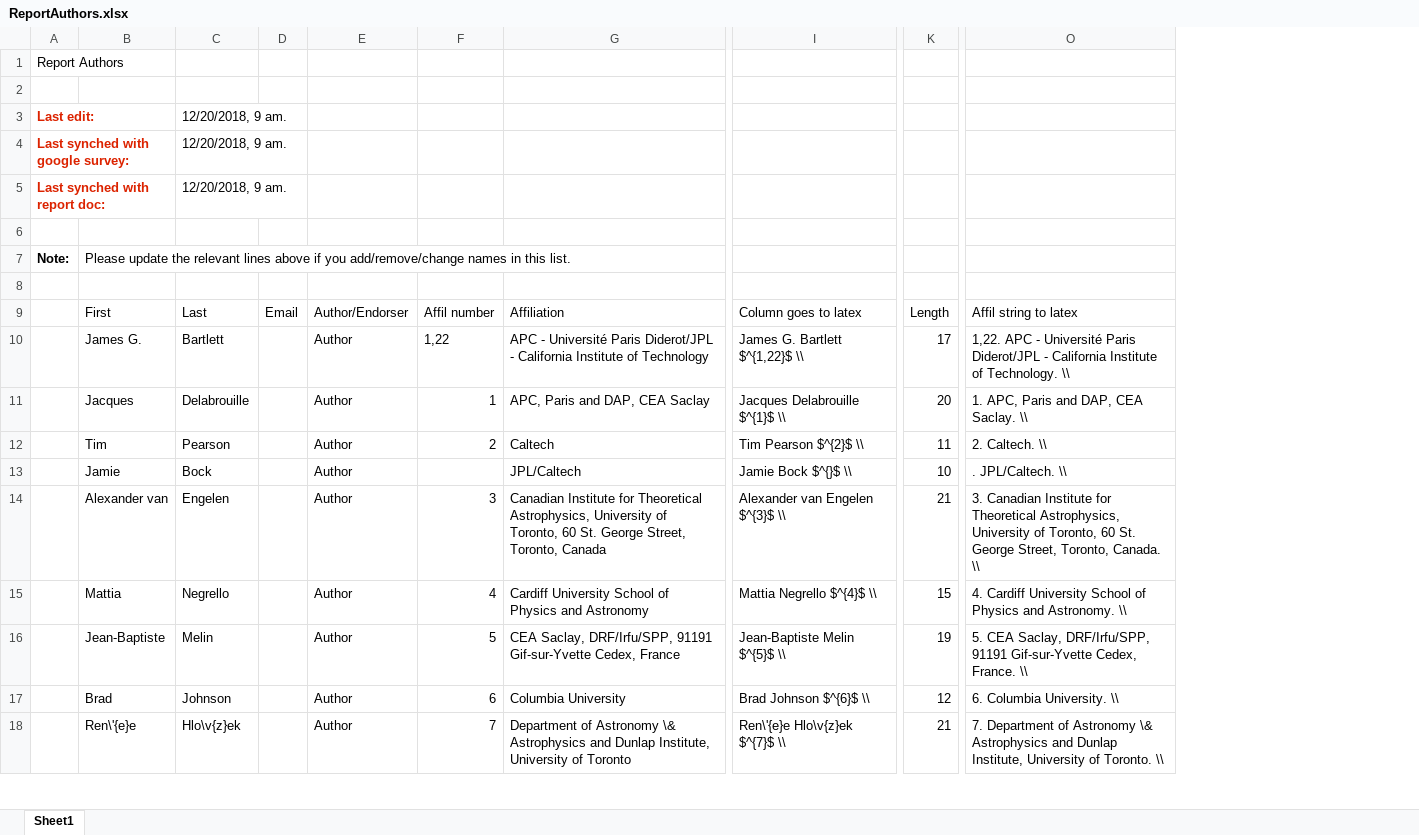
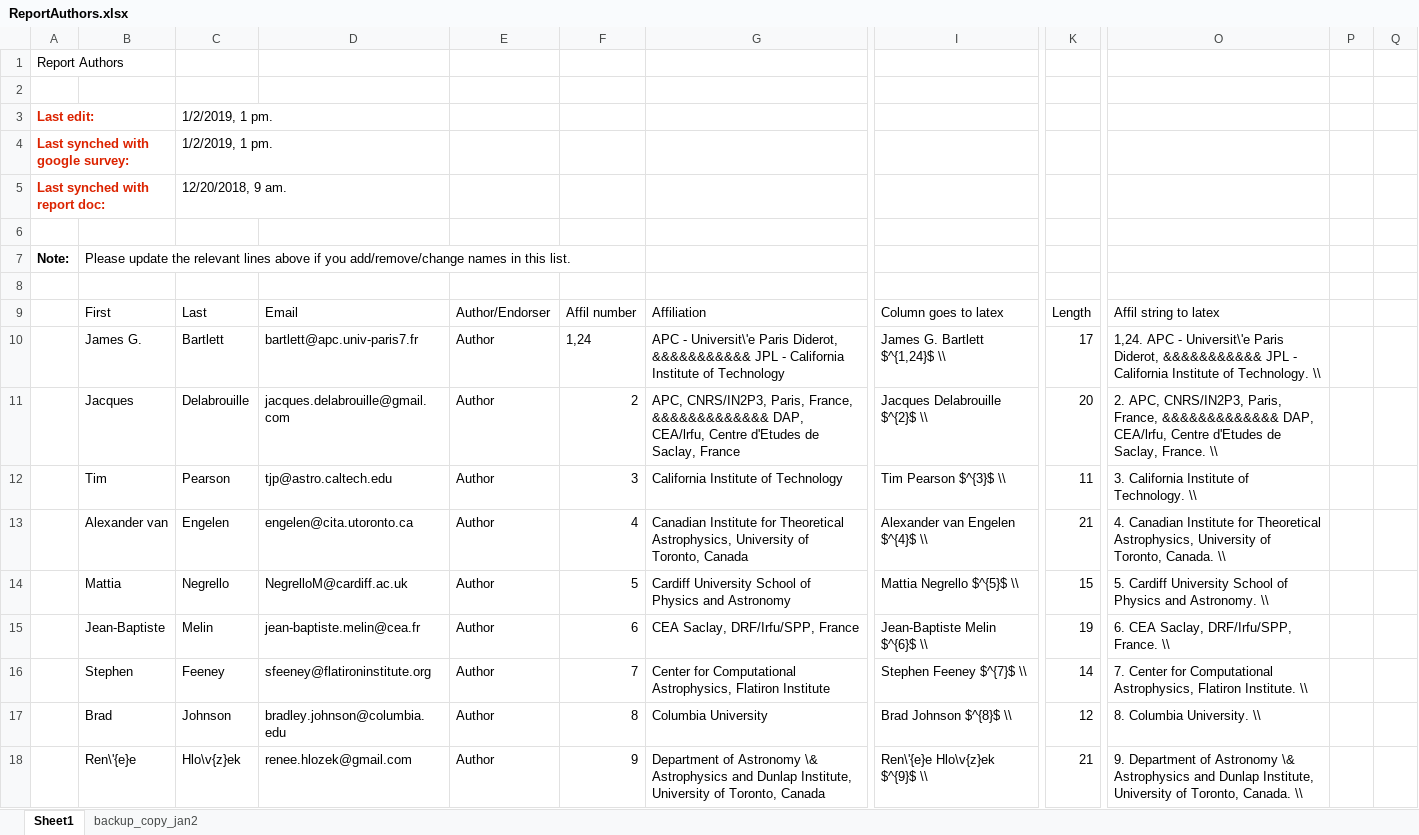
Before and after one commit to CMB-Probe/PICOReport, an Excel workbook: ReferenceDocuments/ReportAuthors.xlsx, sheet Sheet1, drawn as a sheet; only a part is shown, gaps mark what is left out; values as stored, in another font and other column widths than the file's, no borders; removed rows and columns are numbered as before the commit, all else as after; rows hold the shown columns only; the diff covers the shown part only; the diff names each change by its address in the sheet, - before the commit and + after, or states it on an @@ line.

Commit message:
adding affiliations, still some errors which need fixing.

```diff
--- a/ReferenceDocuments/ReportAuthors.xlsx (sheet Sheet1)
+++ b/ReferenceDocuments/ReportAuthors.xlsx (sheet Sheet1)
+sheet tab: backup_copy_jan2
-column D, row 9: Email
+column D, rows 9-15: Email | bartlett@apc.univ-paris7.fr | jacques.delabrouille@gmail.com | tjp@astro.caltech.edu | engelen@cita.utoronto.ca | NegrelloM@cardiff.ac.uk | jean-baptiste.melin@cea.fr; rows 17-18: bradley.johnson@columbia.edu | renee.hlozek@gmail.com
-column O, rows 9-12: Affil string to latex | 1,22. APC - Université Paris Diderot/JPL - California Institute of Technology. \\ | 1. APC, Paris and DAP, CEA Saclay. \\ | 2. Caltech. \\; rows 14-18: 3. Canadian Institute for Theoretical Astrophysics, University of Toronto, 60 St. George Street, Toronto, Canada. \\ | 4. Cardiff University School of Physics and Astronomy. \\ | 5. CEA Saclay, DRF/Irfu/SPP, 91191 Gif-sur-Yvette Cedex, France. \\ | 6. Columbia University. \\ | 7. Department of Astronomy \& Astrophysics and Dunlap Institute, University of Toronto. \\
+column O, rows 9-15: Affil string to latex | 1,24. APC - Universit\'e Paris Diderot, &&&&&&&&&&& JPL - California Institute of Technology. \\ | 2. APC, CNRS/IN2P3, Paris, France, &&&&&&&&&&&&& DAP, CEA/lrfu, Centre d'Etudes de Saclay, France. \\ | 3. California Institute of Technology. \\ | 4. Canadian Institute for Theoretical Astrophysics, University of Toronto, Canada. \\ | 5. Cardiff University School of Physics and Astronomy. \\ | 6. CEA Saclay, DRF/Irfu/SPP, France. \\; rows 17-18: 8. Columbia University. \\ | 9. Department of Astronomy \& Astrophysics and Dunlap Institute, University of Toronto, Canada. \\
+column P, empty
+column Q, empty
-C3:C4: 12/20/2018, 9 am.
+C3:C4: 1/2/2019, 1 pm.
-F10: 1,22
+F10: 1,24
-G10: APC - Université Paris Diderot/JPL - California…
+G10: APC - Universit\'e Paris Diderot, &&&&&&&&&&& JPL - California…
-I10: James G. Bartlett $^{1,22}$ \\
+I10: James G. Bartlett $^{1,24}$ \\
-F11: 1
+F11: 2
-G11: APC, Paris and DAP, CEA Saclay
+G11: APC, CNRS/IN2P3, Paris, France, &&&&&&&&&&&&& DAP, CEA/lrfu, Centre d'Etudes de Saclay, France
-I11: Jacques Delabrouille $^{1}$ \\
+I11: Jacques Delabrouille $^{2}$ \\
-F12: 2
+F12: 3
-G12: Caltech
+G12: California Institute of Technology
-I12: Tim Pearson $^{2}$ \\
+I12: Tim Pearson $^{3}$ \\
-row 13:  | Jamie | Bock |  | Author |  | JPL/Caltech | Jamie Bock $^{}$ \\ | 10 | . JPL/Caltech. \\
-F13: 3
+F13: 4
-G13: …of Toronto, 60 St. George Street, Toronto, Canada
+G13: …of Toronto, Canada
-I13: Alexander van Engelen $^{3}$ \\
+I13: Alexander van Engelen $^{4}$ \\
-F14: 4
+F14: 5
-I14: Mattia Negrello $^{4}$ \\
+I14: Mattia Negrello $^{5}$ \\
-F15: 5
+F15: 6
-G15: …Saclay, DRF/Irfu/SPP, 91191 Gif-sur-Yvette Cedex, France
+G15: …Saclay, DRF/Irfu/SPP, France
-I15: Jean-Baptiste Melin $^{5}$ \\
+I15: Jean-Baptiste Melin $^{6}$ \\
+row 16:  | Stephen | Feeney | sfeeney@flatironinstitute.org | Author | 7 | Center for Computational Astrophysics, Flatiron Institute | Stephen Feeney $^{7}$ \\ | 14 | 7. Center for Computational Astrophysics, Flatiron Institute. \\
-F17: 6
+F17: 8
-I17: Brad Johnson $^{6}$ \\
+I17: Brad Johnson $^{8}$ \\
-F18: 7
+F18: 9
-G18: …University of Toronto
+G18: …University of Toronto, Canada
-I18: Ren\'{e}e Hlo\v{z}ek $^{7}$ \\
+I18: Ren\'{e}e Hlo\v{z}ek $^{9}$ \\
```
Also changed, not shown: 31 added rows, 17 removed rows and 147 edited cells elsewhere in this sheet, formulas that keep their value, 1 other file.
